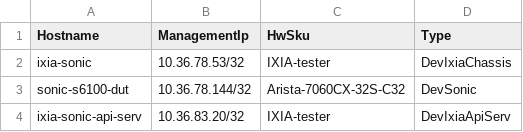
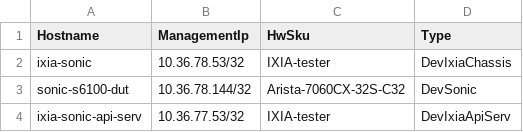
Before and after one commit to selldinesh/sonic-mgmt, a CSV file: ansible/files/ixia_sonic_devices.csv, drawn as a sheet.

```diff
--- a/ansible/files/ixia_sonic_devices.csv
+++ b/ansible/files/ixia_sonic_devices.csv
@@ -3,2 +3,2 @@ ixia-sonic,10.36.78.53/32,IXIA-tester,DevIxiaChassis
 sonic-s6100-dut,10.36.78.144/32,Arista-7060CX-32S-C32,DevSonic
-ixia-sonic-api-serv,10.36.83.20/32,IXIA-tester,DevIxiaApiServ
+ixia-sonic-api-serv,10.36.77.53/32,IXIA-tester,DevIxiaApiServ
```
Also changed, not shown: ansible/files/ixia_sonic_link.csv, 3 other files.
